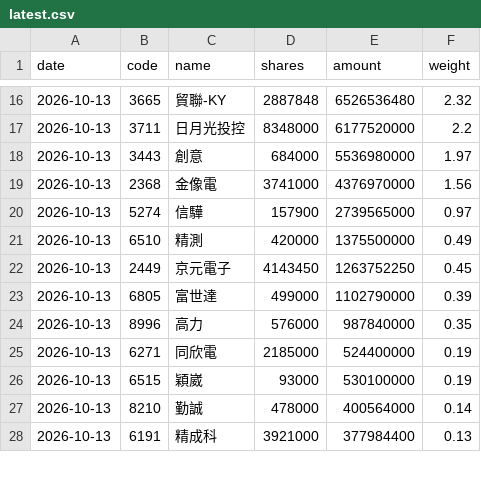
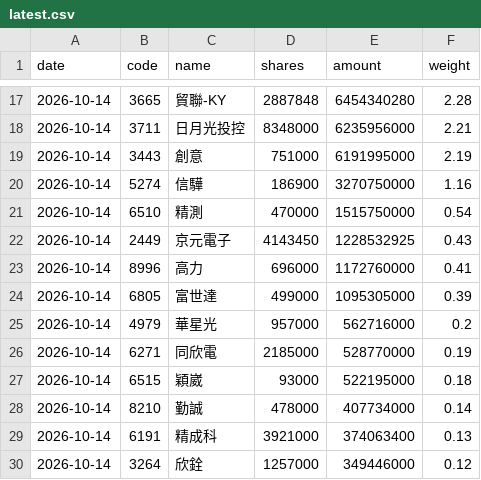
Before and after one commit to jason8745/00981A-tracker, a CSV file: data/latest.csv, drawn as a sheet; only a part is shown, gaps mark what is left out; the diff covers the shown part only.

```diff
--- a/data/latest.csv
+++ b/data/latest.csv
@@ -16,13 +17,14 @@ date,code,name,shares,amount,weight
-2026-10-13,3665,貿聯-KY,2887848,6526536480,2.32
-2026-10-13,3711,日月光投控,8348000,6177520000,2.2
-2026-10-13,3443,創意,684000,5536980000,1.97
-2026-10-13,2368,金像電,3741000,4376970000,1.56
-2026-10-13,5274,信驊,157900,2739565000,0.97
-2026-10-13,6510,精測,420000,1375500000,0.49
-2026-10-13,2449,京元電子,4143450,1263752250,0.45
-2026-10-13,6805,富世達,499000,1102790000,0.39
-2026-10-13,8996,高力,576000,987840000,0.35
-2026-10-13,6271,同欣電,2185000,524400000,0.19
-2026-10-13,6515,穎崴,93000,530100000,0.19
-2026-10-13,8210,勤誠,478000,400564000,0.14
-2026-10-13,6191,精成科,3921000,377984400,0.13
+2026-10-14,3665,貿聯-KY,2887848,6454340280,2.28
+2026-10-14,3711,日月光投控,8348000,6235956000,2.21
+2026-10-14,3443,創意,751000,6191995000,2.19
+2026-10-14,5274,信驊,186900,3270750000,1.16
+2026-10-14,6510,精測,470000,1515750000,0.54
+2026-10-14,2449,京元電子,4143450,1228532925,0.43
+2026-10-14,8996,高力,696000,1172760000,0.41
+2026-10-14,6805,富世達,499000,1095305000,0.39
+2026-10-14,4979,華星光,957000,562716000,0.2
+2026-10-14,6271,同欣電,2185000,528770000,0.19
+2026-10-14,6515,穎崴,93000,522195000,0.18
+2026-10-14,8210,勤誠,478000,407734000,0.14
+2026-10-14,6191,精成科,3921000,374063400,0.13
+2026-10-14,3264,欣銓,1257000,349446000,0.12
```
Also changed, not shown: 3 added rows, 4 removed rows and 74 edited cells elsewhere in this file, 3 other files.
